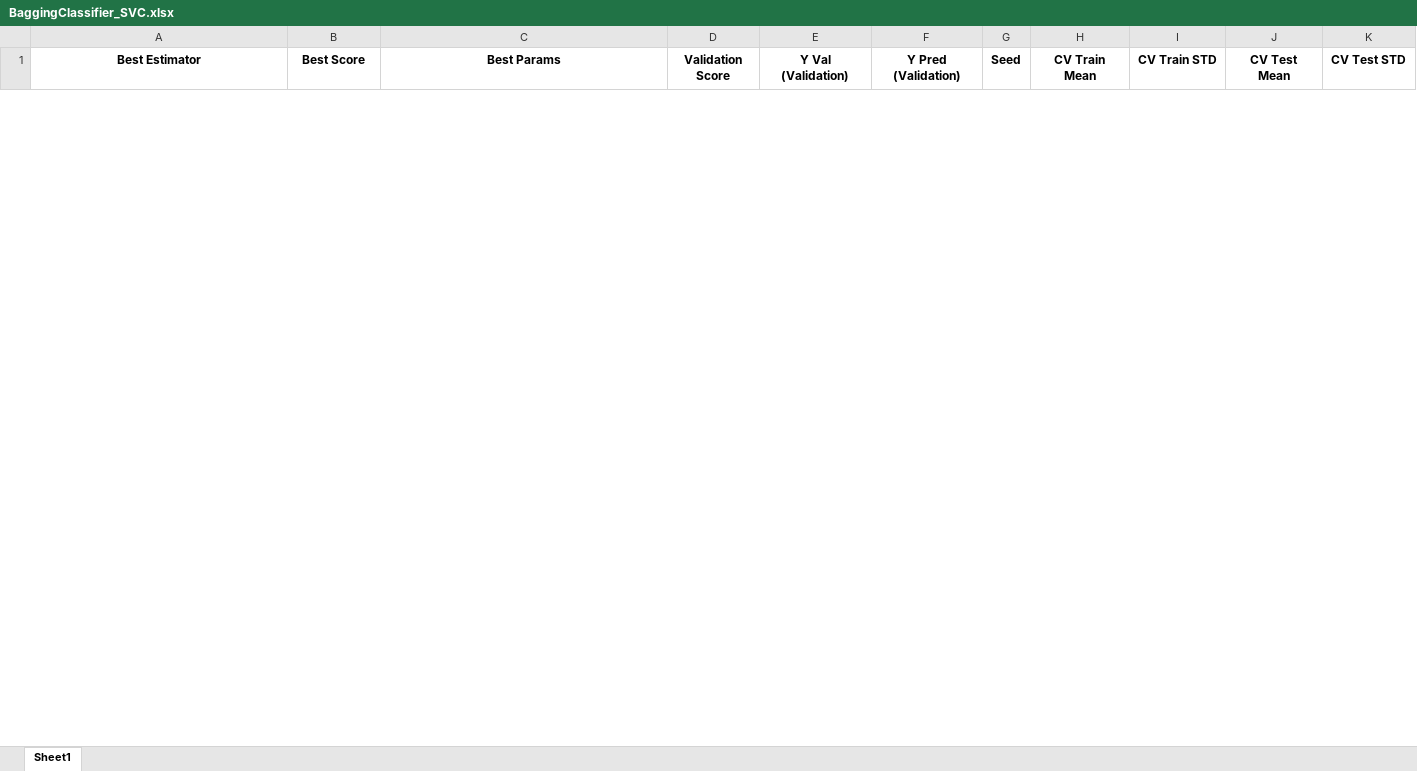
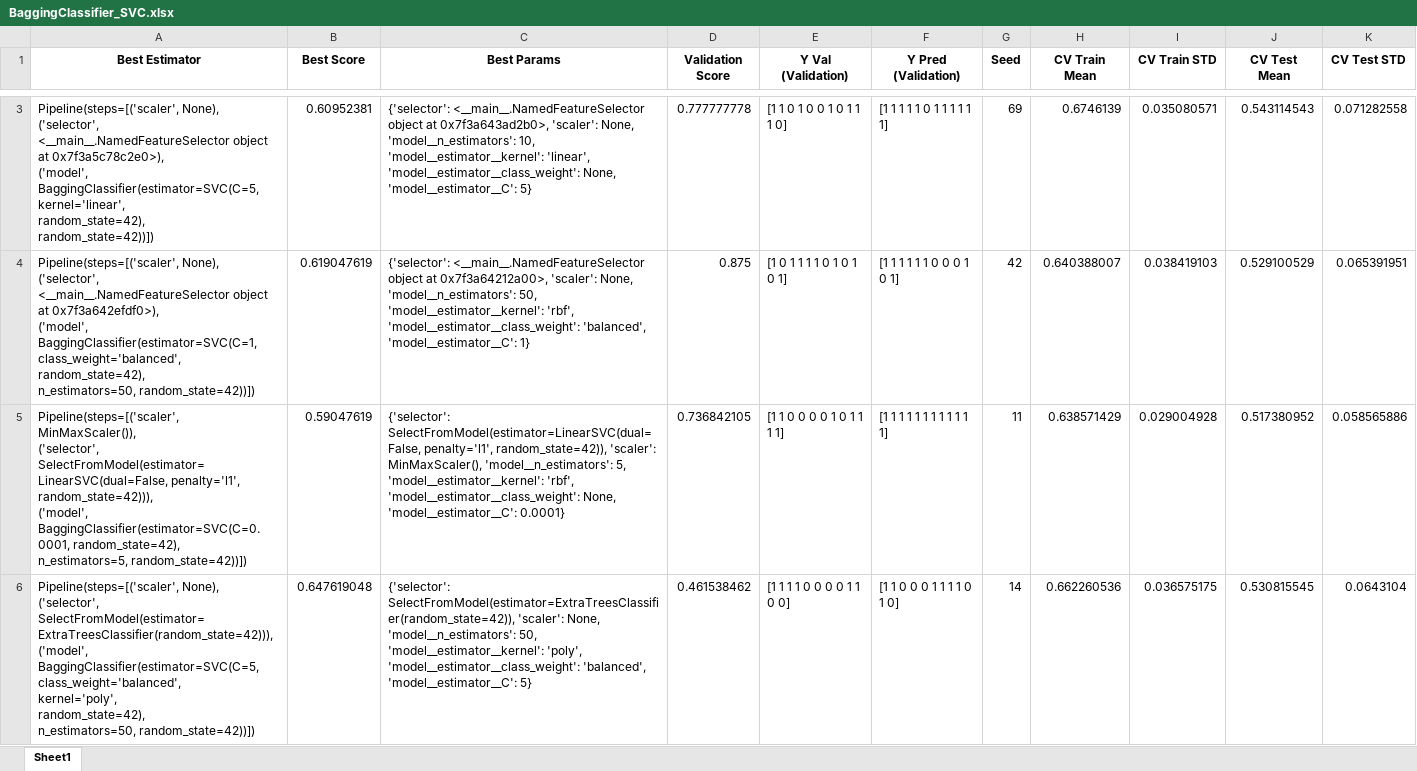
Before and after one commit to michaelmoschitto/Concussions-and-Athletic-Performance, an Excel workbook: results/BaggingClassifier_SVC.xlsx, sheet Sheet1, drawn as a sheet; only a part is shown, gaps mark what is left out; values as stored, in another font and other column widths than the file's, no borders; ↵ is a line break in a cell; the diff covers the shown part only; the diff names each change by its address in the sheet, - before the commit and + after, or states it on an @@ line.

```diff
--- a/results/BaggingClassifier_SVC.xlsx (sheet Sheet1)
+++ b/results/BaggingClassifier_SVC.xlsx (sheet Sheet1)
+row 3: Pipeline(steps=[('scaler', None), ↵ ('selector', ↵ <__main__.NamedFeatureSelector object at 0x7f3a5c78c2e0>), ↵ ('model', ↵ BaggingClassifier(estimator=SVC(C=5, kernel='linear', ↵ random_state=42), ↵ random_state=42))]) | 0.60952381 | {'selector': <__main__.NamedFeatureSelector object at 0x7f3a643ad2b0>, 'scaler': None, 'model__n_estimators': 10, 'model__estimator__kernel': 'linear', 'model__estimator__class_weight': None, 'model__estimator__C': 5} | 0.777777778 | [1 1 0 1 0 0 1 0 1 1 1 0] | [1 1 1 1 1 0 1 1 1 1 1 1] | 69 | 0.6746139 | 0.035080571 | 0.543114543 | 0.071282558
+row 4: Pipeline(steps=[('scaler', None), ↵ ('selector', ↵ <__main__.NamedFeatureSelector object at 0x7f3a642efdf0>), ↵ ('model', ↵ BaggingClassifier(estimator=SVC(C=1, class_weight='balanced', ↵ random_state=42), ↵ n_estimators=50, random_state=42))]) | 0.619047619 | {'selector': <__main__.NamedFeatureSelector object at 0x7f3a64212a00>, 'scaler': None, 'model__n_estimators': 50, 'model__estimator__kernel': 'rbf', 'model__estimator__class_weight': 'balanced', 'model__estimator__C': 1} | 0.875 | [1 0 1 1 1 1 0 1 0 1 0 1] | [1 1 1 1 1 1 0 0 0 1 0 1] | 42 | 0.640388007 | 0.038419103 | 0.529100529 | 0.065391951
+row 5: Pipeline(steps=[('scaler', MinMaxScaler()), ↵ ('selector', ↵ SelectFromModel(estimator=LinearSVC(dual=False, penalty='l1', ↵ random_state=42))), ↵ ('model', ↵ BaggingClassifier(estimator=SVC(C=0.0001, random_state=42), ↵ n_estimators=5, random_state=42))]) | 0.59047619 | {'selector': SelectFromModel(estimator=LinearSVC(dual=False, penalty='l1', random_state=42)), 'scaler': MinMaxScaler(), 'model__n_estimators': 5, 'model__estimator__kernel': 'rbf', 'model__estimator__class_weight': None, 'model__estimator__C': 0.0001} | 0.736842105 | [1 1 0 0 0 0 1 0 1 1 1 1] | [1 1 1 1 1 1 1 1 1 1 1 1] | 11 | 0.638571429 | 0.029004928 | 0.517380952 | 0.058565886
+row 6: Pipeline(steps=[('scaler', None), ↵ ('selector', ↵ SelectFromModel(estimator=ExtraTreesClassifier(random_state=42))), ↵ ('model', ↵ BaggingClassifier(estimator=SVC(C=5, class_weight='balanced', ↵ kernel='poly', ↵ random_state=42), ↵ n_estimators=50, random_state=42))]) | 0.647619048 | {'selector': SelectFromModel(estimator=ExtraTreesClassifier(random_state=42)), 'scaler': None, 'model__n_estimators': 50, 'model__estimator__kernel': 'poly', 'model__estimator__class_weight': 'balanced', 'model__estimator__C': 5} | 0.461538462 | [1 1 1 1 0 0 0 0 1 1 0 0] | [1 1 0 0 0 1 1 1 1 0 1 0] | 14 | 0.662260536 | 0.036575175 | 0.530815545 | 0.0643104
```
Also changed, not shown: 1 added row and 3 removed rows elsewhere in this sheet, results/AdaBoostClassifier_DecisionTreeClassifier.xlsx, results/AdaBoostClassifier_RandomForestClassifier.xlsx, 30 other files.
